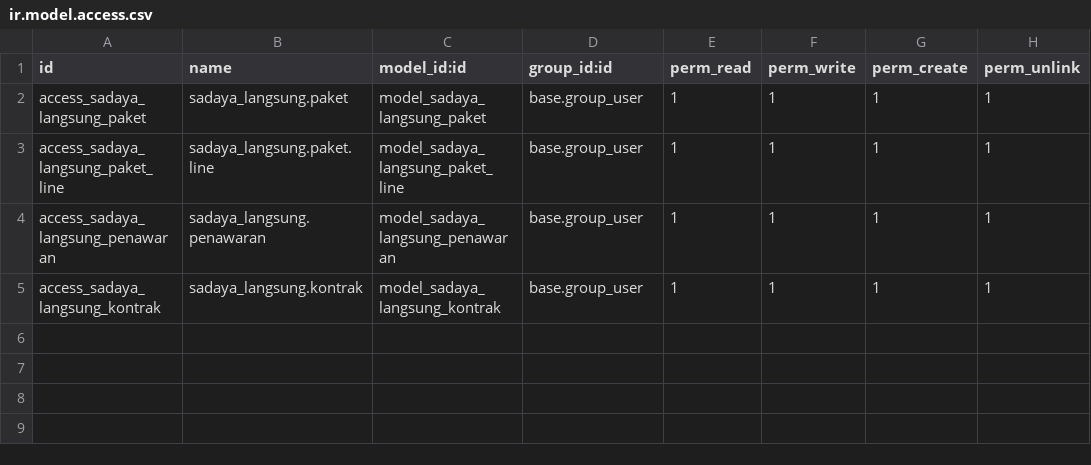
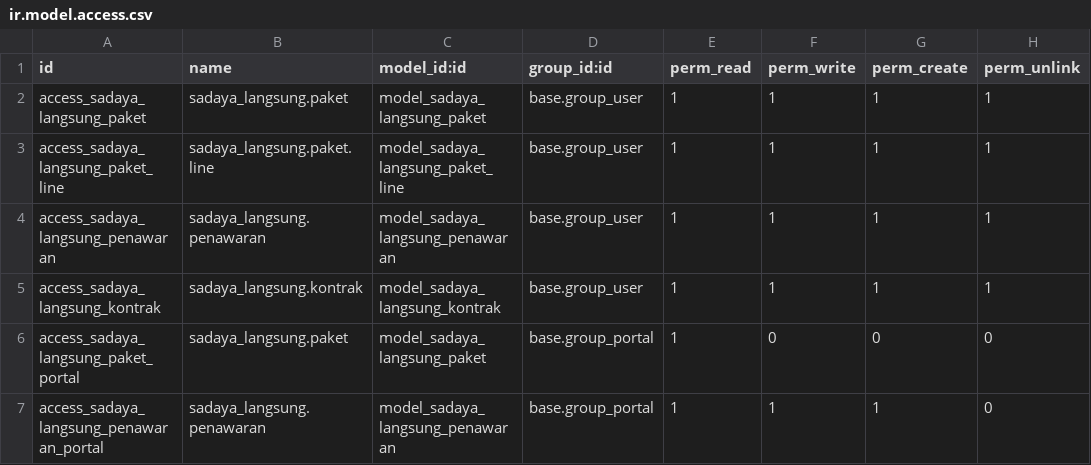
Before and after one commit to incognieto/sadaya-polban-odoo, a CSV file: custom_addons/sadaya_langsung/security/ir.model.access.csv, drawn as a sheet.

Commit message:
Update sadaya_langsung module

```diff
--- a/custom_addons/sadaya_langsung/security/ir.model.access.csv
+++ b/custom_addons/sadaya_langsung/security/ir.model.access.csv
@@ -5 +5,3 @@ access_sadaya_langsung_penawaran,sadaya_langsung.penawaran,model_sadaya_langsung
 access_sadaya_langsung_kontrak,sadaya_langsung.kontrak,model_sadaya_langsung_kontrak,base.group_user,1,1,1,1
+access_sadaya_langsung_paket_portal,sadaya_langsung.paket,model_sadaya_langsung_paket,base.group_portal,1,0,0,0
+access_sadaya_langsung_penawaran_portal,sadaya_langsung.penawaran,model_sadaya_langsung_penawaran,base.group_portal,1,1,1,0
```
Also changed, not shown: 10 other files.
